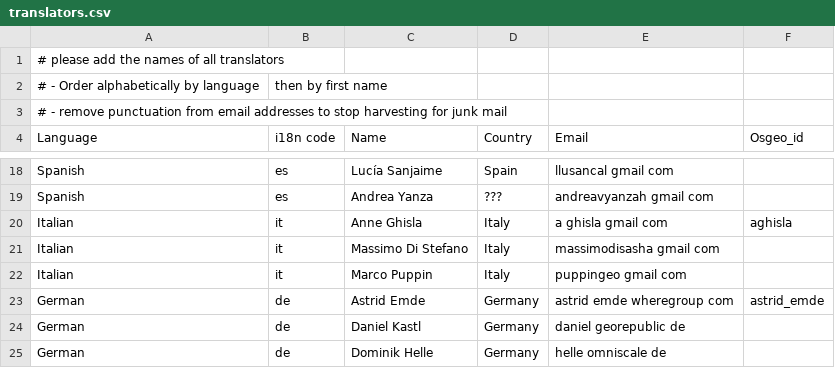
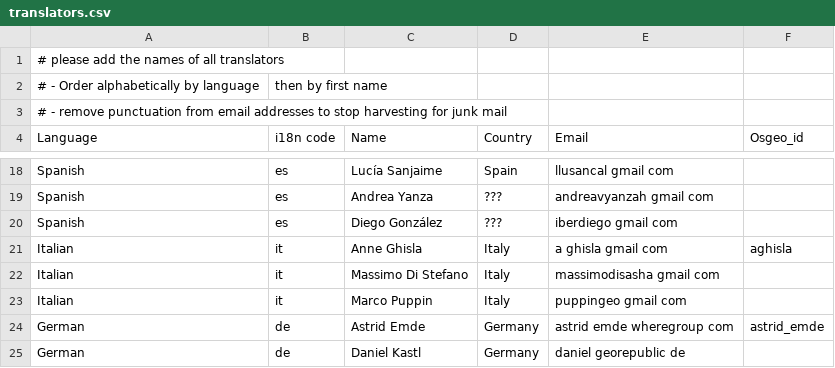
Before and after one commit to bermud/OSGeoLive-svn, a CSV file: doc/translators.csv, drawn as a sheet; only a part is shown, gaps mark what is left out; the shorter side is filled out with more unchanged rows.

Commit message:
added translated overviews by Diego Glz Ferreiro
git-svn-id: http://svn.osgeo.org/osgeo/livedvd/gisvm/trunk@6420 7da46fd8-bd2a-0410-a152-cf9810cf5b10

```diff
--- a/doc/translators.csv
+++ b/doc/translators.csv
@@ -19,2 +19,3 @@ Spanish,es,Lucía Sanjaime,Spain,llusancal gmail com,
 Spanish,es,Andrea Yanza,???,andreavyanzah gmail com,
+Spanish,es,Diego González,???,iberdiego gmail com,
 Italian,it,Anne Ghisla,Italy,a ghisla gmail com,aghisla
```
Also changed, not shown: 2 other files.
